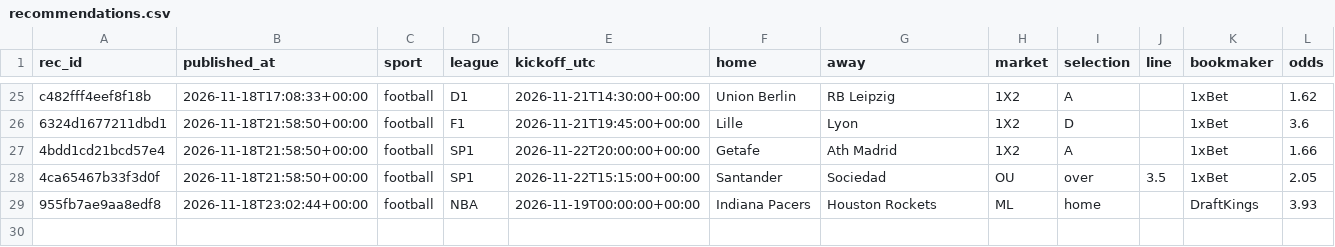
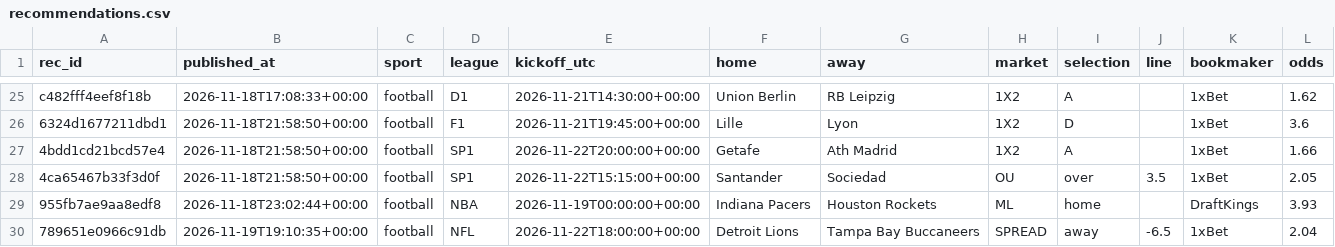
Before and after one commit to juanxmarcos/Sports-Betting-, a CSV file: ledger/recommendations.csv, drawn as a sheet; only a part is shown, gaps mark what is left out; rows hold the shown columns only; the diff names each change by its address in the sheet, - before the commit and + after, or states it on an @@ line.

```diff
--- a/ledger/recommendations.csv
+++ b/ledger/recommendations.csv
+row 30: 789651e0966c91db | 2026-11-19T19:10:35+00:00 | football | NFL | 2026-11-22T18:00:00+00:00 | Detroit Lions | Tampa Bay Buccaneers | SPREAD | away | -6.5 | 1xBet | 2.04
```
Also changed, not shown: 19 other files.
